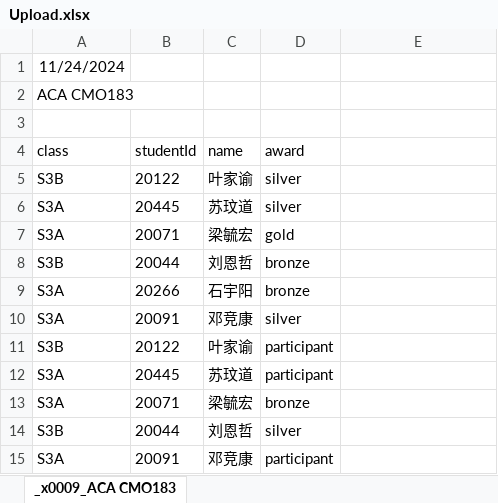
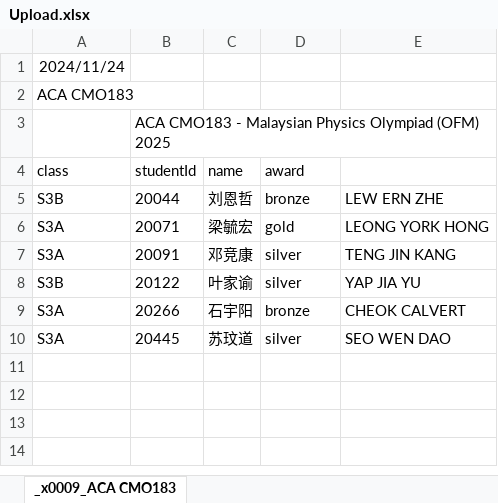
Before and after one commit to chenyanxun5819/uploadSMS, an Excel workbook: Upload.xlsx, sheet _x0009_ACA CMO183, drawn as a sheet; values as stored, in another font and other column widths than the file's, no borders; removed rows and columns are numbered as before the commit, all else as after; the diff names each change by its address in the sheet, - before the commit and + after, or states it on an @@ line.

```diff
--- a/Upload.xlsx (sheet _x0009_ACA CMO183)
+++ b/Upload.xlsx (sheet _x0009_ACA CMO183)
-A1 (class): 11/24/2024
+A1 (class): 2024/11/24
-B3 (studentId): (empty)
+B3 (studentId): ACA CMO183 - Malaysian Physics Olympiad (OFM) 2025
-row 5: S3B | 20122 | 叶家谕 | silver
-row 6: S3A | 20445 | 苏玟道 | silver
-row 7: S3A | 20071 | 梁毓宏 | gold
-E5: (empty)
+E5: LEW ERN ZHE
-row 9: S3A | 20266 | 石宇阳 | bronze
+row 6: S3A | 20071 | 梁毓宏 | gold | LEONG YORK HONG
-E7: (empty)
+E7: TENG JIN KANG
-D8 (award): participant
+D8 (award): silver
-E8: (empty)
+E8: YAP JIA YU
+row 9: S3A | 20266 | 石宇阳 | bronze | CHEOK CALVERT
-D10 (award): participant
+D10 (award): silver
-E10: (empty)
+E10: SEO WEN DAO
-row 13: S3A | 20071 | 梁毓宏 | bronze
-row 14: S3B | 20044 | 刘恩哲 | silver
-row 15: S3A | 20091 | 邓竞康 | participant
```
Also changed, not shown: 18 other files.
